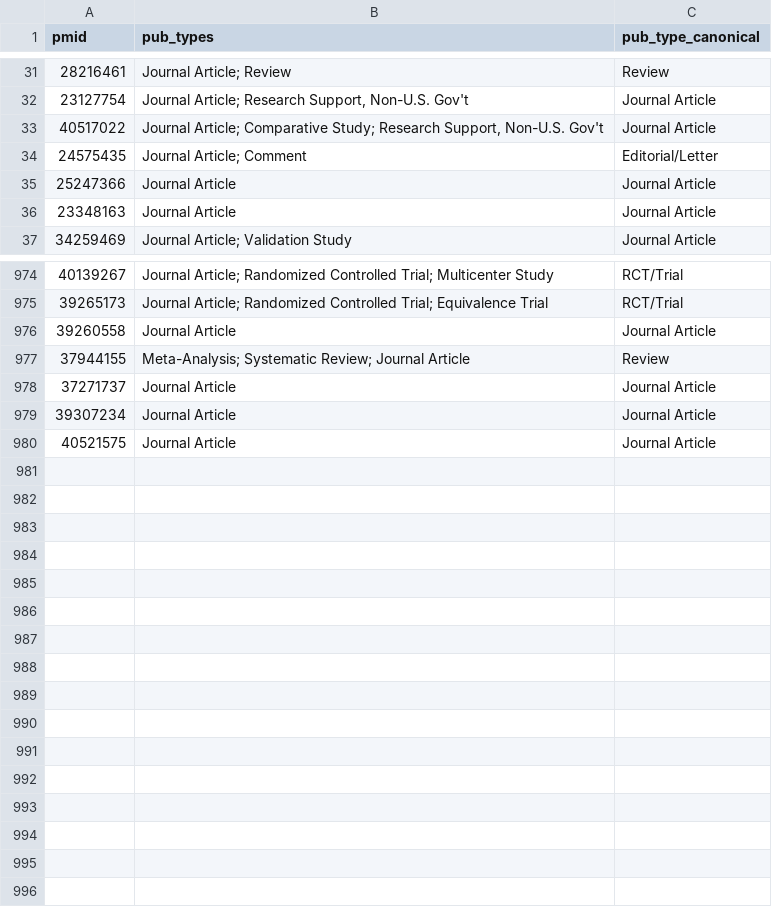
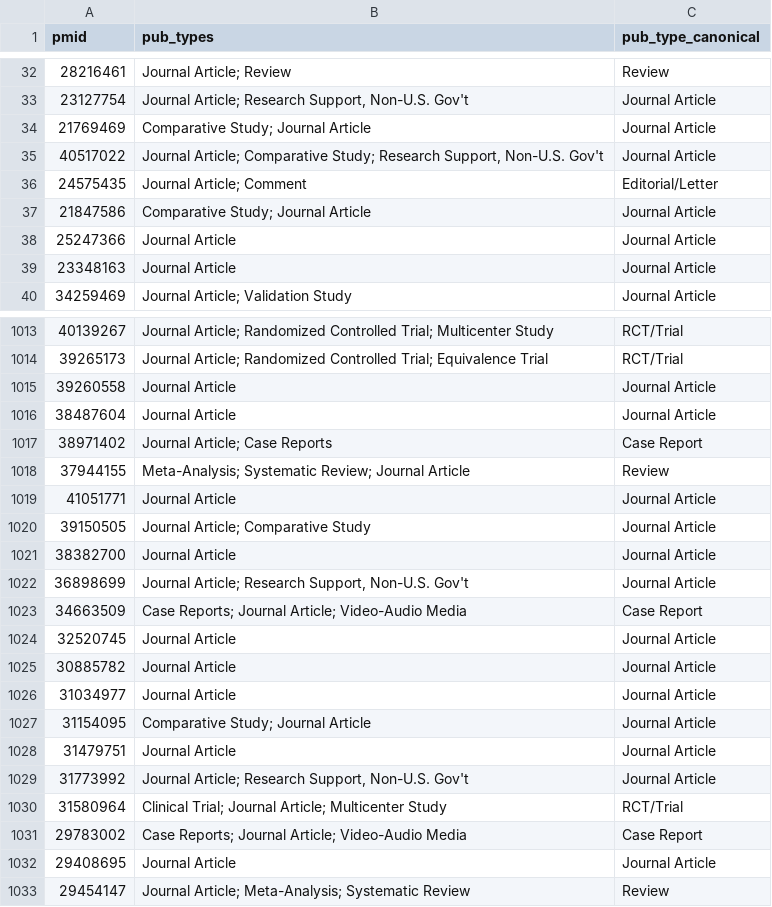
Before and after one commit to mufflyt/abstract_lifetime, a CSV file: data/processed/matched_pub_types.csv, drawn as a sheet; only a part is shown, gaps mark what is left out; the diff covers the shown part only.

```diff
--- a/data/processed/matched_pub_types.csv
+++ b/data/processed/matched_pub_types.csv
@@ -32,4 +33,6 @@ pmid,pub_types,pub_type_canonical
 23127754,"Journal Article; Research Support, Non-U.S. Gov't",Journal Article
+21769469,Comparative Study; Journal Article,Journal Article
 40517022,"Journal Article; Comparative Study; Research Support, Non-U.S. Gov't",Journal Article
 24575435,Journal Article; Comment,Editorial/Letter
+21847586,Comparative Study; Journal Article,Journal Article
 25247366,Journal Article,Journal Article
@@ -976,5 +1015,19 @@ pmid,pub_types,pub_type_canonical
 39260558,Journal Article,Journal Article
+38487604,Journal Article,Journal Article
+38971402,Journal Article; Case Reports,Case Report
 37944155,Meta-Analysis; Systematic Review; Journal Article,Review
-37271737,Journal Article,Journal Article
-39307234,Journal Article,Journal Article
-40521575,Journal Article,Journal Article
+41051771,Journal Article,Journal Article
+39150505,Journal Article; Comparative Study,Journal Article
+38382700,Journal Article,Journal Article
+36898699,"Journal Article; Research Support, Non-U.S. Gov't",Journal Article
+34663509,Case Reports; Journal Article; Video-Audio Media,Case Report
+32520745,Journal Article,Journal Article
+30885782,Journal Article,Journal Article
+31034977,Journal Article,Journal Article
+31154095,Comparative Study; Journal Article,Journal Article
+31479751,Journal Article,Journal Article
+31773992,"Journal Article; Research Support, Non-U.S. Gov't",Journal Article
+31580964,Clinical Trial; Journal Article; Multicenter Study,RCT/Trial
+29783002,Case Reports; Journal Article; Video-Audio Media,Case Report
+29408695,Journal Article,Journal Article
+29454147,Journal Article; Meta-Analysis; Systematic Review,Review
```
Also changed, not shown: 37 added rows elsewhere in this file, data/processed/gender_conflicts.csv, data/processed/orcid_demographics.csv, 15 other files.
